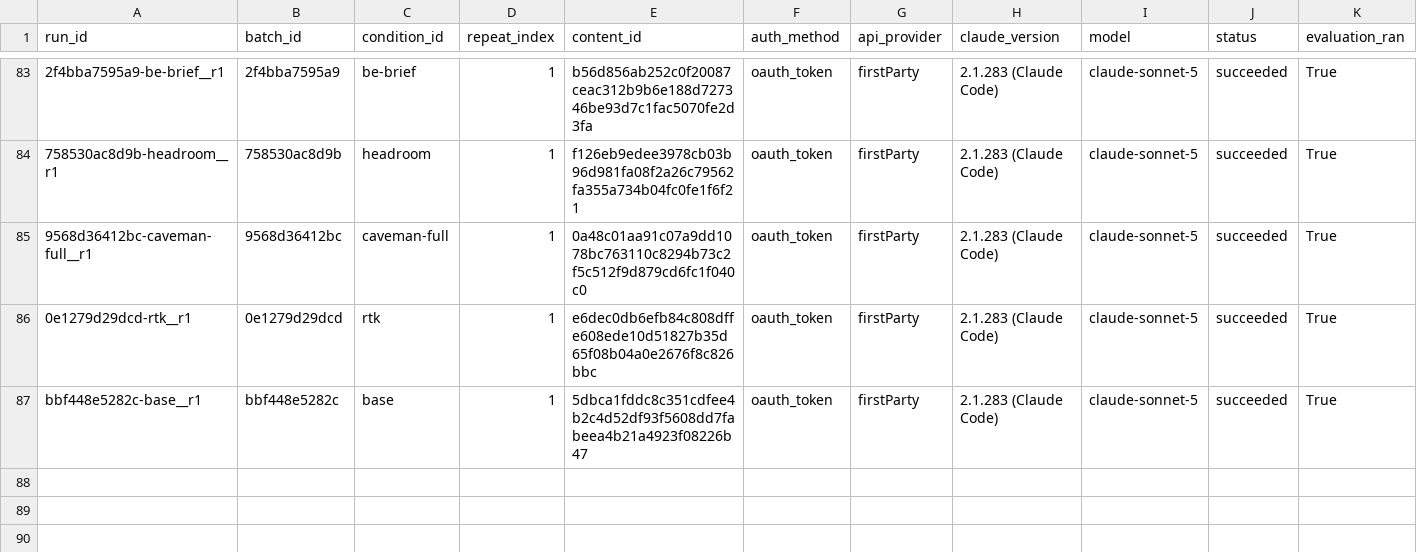
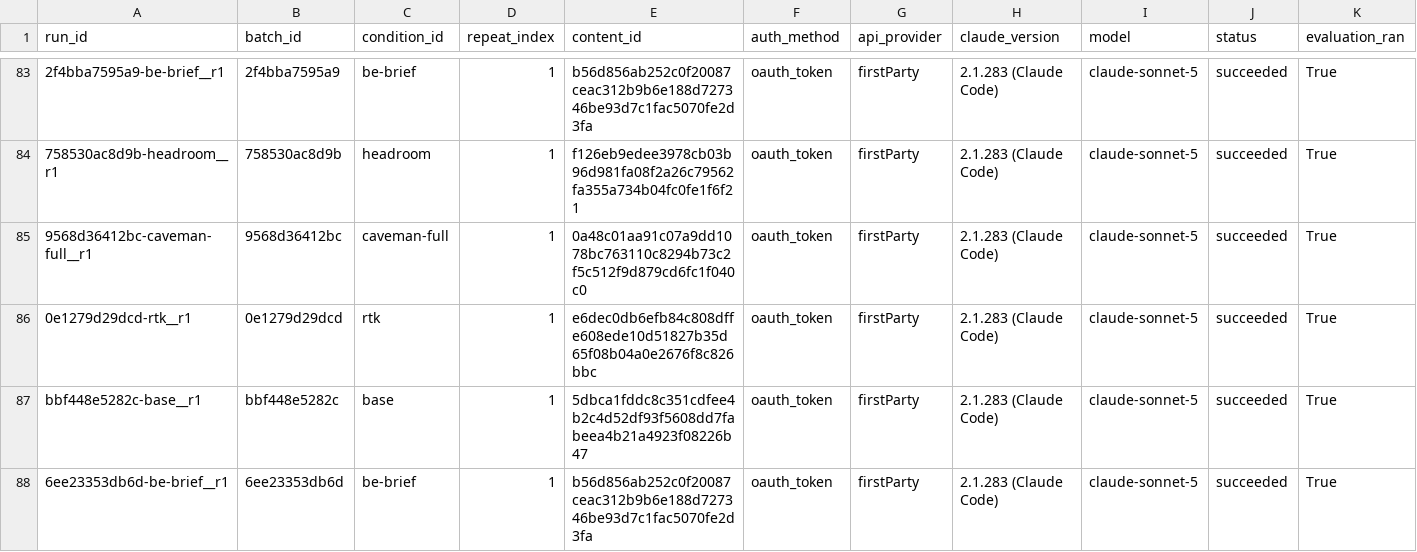
Before and after one commit to YangJunMan/claude-code-token-savings-benchmark, a CSV file: data/token-bench-results.csv, drawn as a sheet; only a part is shown, gaps mark what is left out; rows hold the shown columns only; the diff names each change by its address in the sheet, - before the commit and + after, or states it on an @@ line.

```diff
--- a/data/token-bench-results.csv
+++ b/data/token-bench-results.csv
+row 88: 6ee23353db6d-be-brief__r1 | 6ee23353db6d | be-brief | 1 | b56d856ab252c0f20087ceac312b9b6e188d727346be93d7c1fac5070fe2d3fa | oauth_token | firstParty | 2.1.283 (Claude Code) | claude-sonnet-5 | succeeded | True
```
Also changed, not shown: data/activity-log.csv, data/comparison.csv, 2 other files.
